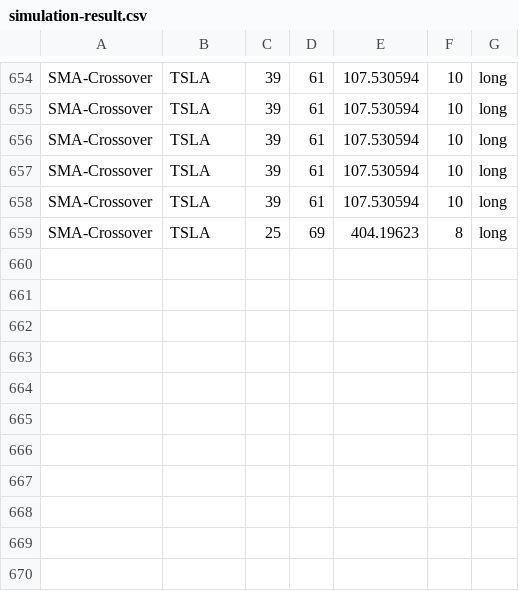
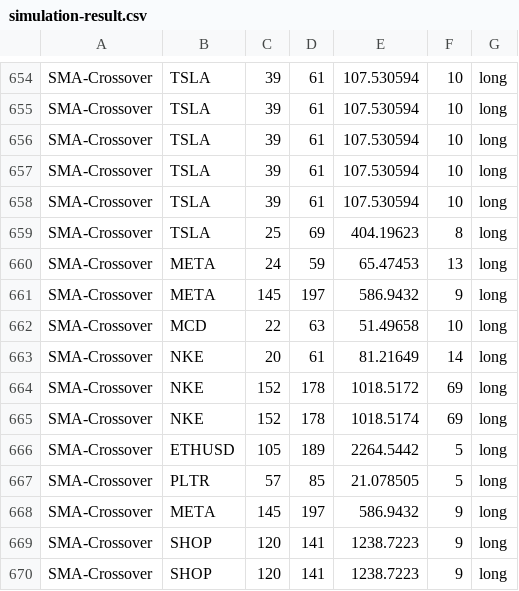
Before and after one commit to webclinic017/Stock-Analyser-Trader, a CSV file: IA/Proof Of Concept/data/simulation-result.csv, drawn as a sheet; only a part is shown, gaps mark what is left out; the diff names each change by its address in the sheet, - before the commit and + after, or states it on an @@ line.

```diff
--- a/IA/Proof Of Concept/data/simulation-result.csv
+++ b/IA/Proof Of Concept/data/simulation-result.csv
+row 660: SMA-Crossover | META | 24 | 59 | 65.47453 | 13 | long
+row 661: SMA-Crossover | META | 145 | 197 | 586.9432 | 9 | long
+row 662: SMA-Crossover | MCD | 22 | 63 | 51.49658 | 10 | long
+row 663: SMA-Crossover | NKE | 20 | 61 | 81.21649 | 14 | long
+row 664: SMA-Crossover | NKE | 152 | 178 | 1018.5172 | 69 | long
+row 665: SMA-Crossover | NKE | 152 | 178 | 1018.5174 | 69 | long
+row 666: SMA-Crossover | ETHUSD | 105 | 189 | 2264.5442 | 5 | long
+row 667: SMA-Crossover | PLTR | 57 | 85 | 21.078505 | 5 | long
+row 668: SMA-Crossover | META | 145 | 197 | 586.9432 | 9 | long
+row 669: SMA-Crossover | SHOP | 120 | 141 | 1238.7223 | 9 | long
+row 670: SMA-Crossover | SHOP | 120 | 141 | 1238.7223 | 9 | long
```
Also changed, not shown: 9 other files.
